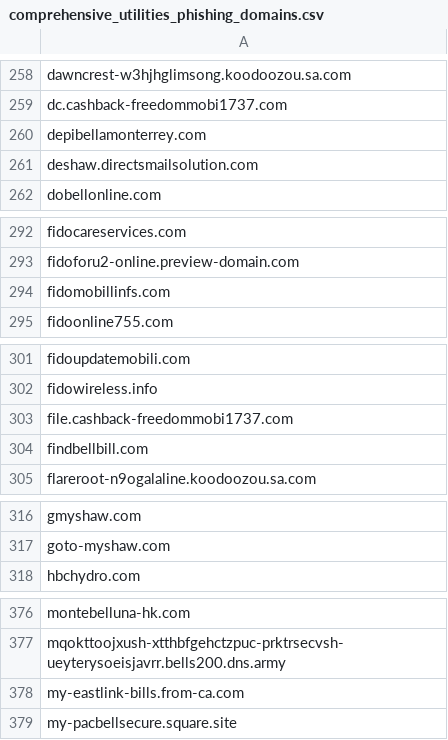
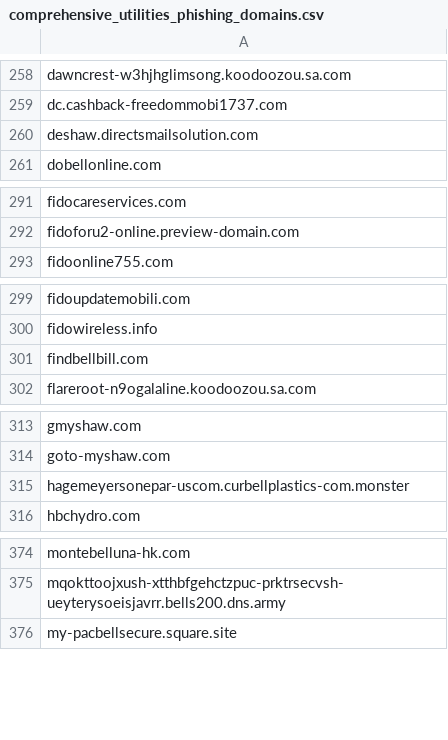
Before and after one commit to Phishcan/phishcan-data, a CSV file: api/utilities/comprehensive_utilities_phishing_domains.csv, drawn as a sheet; only a part is shown, gaps mark what is left out; the diff covers the shown part only.

```diff
--- a/api/utilities/comprehensive_utilities_phishing_domains.csv
+++ b/api/utilities/comprehensive_utilities_phishing_domains.csv
@@ -259,3 +259,2 @@ dawncrest-w3hjhglimsong.koodoozou.sa.com
 dc.cashback-freedommobi1737.com
-depibellamonterrey.com
 deshaw.directsmailsolution.com
@@ -293,3 +292,2 @@ fidocareservices.com
 fidoforu2-online.preview-domain.com
-fidomobillinfs.com
 fidoonline755.com
@@ -302,3 +300,2 @@ fidoupdatemobili.com
 fidowireless.info
-file.cashback-freedommobi1737.com
 findbellbill.com
@@ -317,2 +314,3 @@ gmyshaw.com
 goto-myshaw.com
+hagemeyersonepar-uscom.curbellplastics-com.monster
 hbchydro.com
@@ -377,3 +375,2 @@ montebelluna-hk.com
 mqokttoojxush-xtthbfgehctzpuc-prktrsecvsh-ueyterysoeisjavrr.bells200.dns.army
-my-eastlink-bills.from-ca.com
 my-pacbellsecure.square.site
```
Also changed, not shown: 2 added rows and 3 removed rows elsewhere in this file, api/banking/comprehensive_banking_phishing_domains.csv, api/government/comprehensive_government_phishing_domains.csv, 11 other files.
